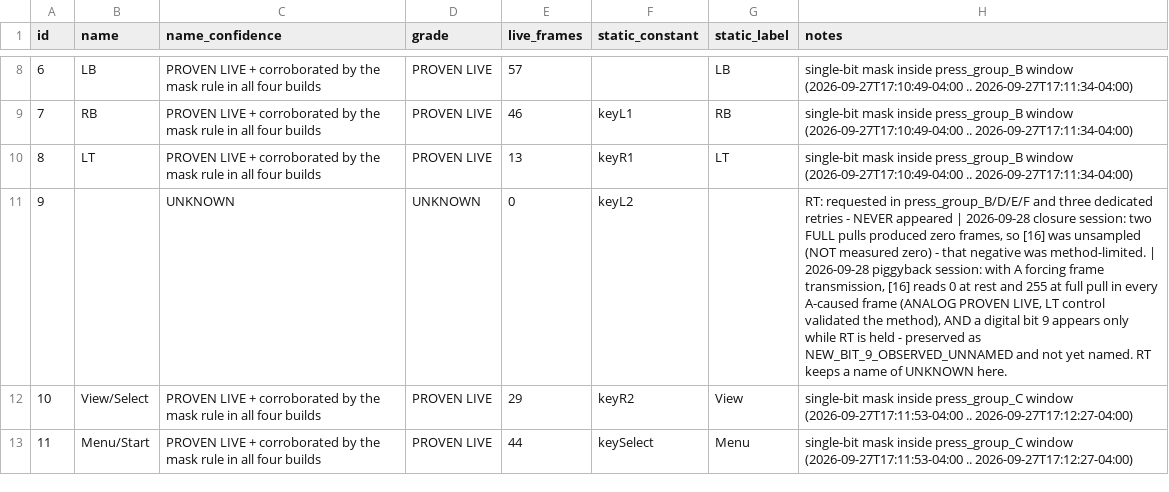
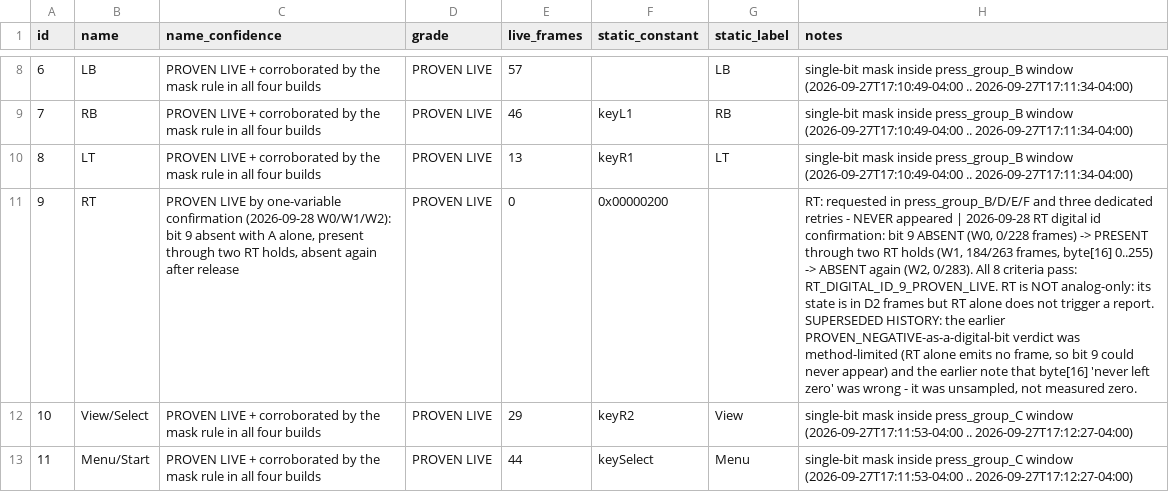
Before and after one commit to feshinkof-boop/armorx-toolkit, a CSV file: results/final/key-map-confidence.csv, drawn as a sheet; only a part is shown, gaps mark what is left out; the diff names each change by its address in the sheet, - before the commit and + after, or states it on an @@ line.

Commit message:
research: prove RT digital id 9
One-variable confirmation, one connection, one D2 session
(results/experiments/rt-bit9-confirmation-20260928-063300/):
- W0 (A only): 228 valid frames, bit 9 in 0, byte[16]=0 throughout.
- W1 (RT fully held + A): 263 valid frames, bit 9 in 184, two holds, byte[16] ramping 0..255;
  79 idle frames with bit 9 clear -> the bit clears on release.
- W2 (A only again): 283 valid frames, bit 9 in 0, byte[16]=0.
Temporal ABSENT -> PRESENT-WITH-RT -> ABSENT; all 8 criteria pass -> RT_DIGITAL_ID_9_PROVEN_LIVE.
KEY-U-003 RESOLVED. Canonical RT: digital id 9, mask 0x00000200, analog byte [16], range 0..255.
RT is NOT analog-only: its state is in D2 frames, but RT alone does not trigger a report.
Key map complete: 27/27 physical controls proven live.
- Superseded negatives kept as dated history (the earlier PROVEN_NEGATIVE was method-limited).
- HCI: one capture for the whole run, coverage verified per window by file growth; 780 notifications
  = 777 harness records + 2 liveness replies + D2-OFF echo; 6 writes on 0x0075, CCCD 0x0078.
- Attempt 1 was VOID and is preserved under attempt-1-link-lost/: restarting btmon mid-connection
  takes the HCI user channel and kills the BLE link, so W1/W2 captured nothing. Fixed with a single
  external capture, per-window buckets, and an active 0B liveness probe between windows.
- a505d2007c last write; no D7/D8; read-only D6 bdef9c61... CONFIG_BASELINE_MATCH.
- 259 tests / 12 subtests / 0 failed (+14).

```diff
--- a/results/final/key-map-confidence.csv
+++ b/results/final/key-map-confidence.csv
-B11 (name): (empty)
+B11 (name): RT
-C11 (name_confidence): UNKNOWN
+C11 (name_confidence): PROVEN LIVE by one-variable confirmation (2026-09-28 W0/W1/W2): bit 9 absent with A alone, present through two RT holds, absent again after release
-D11 (grade): UNKNOWN
+D11 (grade): PROVEN LIVE
-F11 (static_constant): keyL2
+F11 (static_constant): 0x00000200
-H11 (notes): …| 2026-09-28 closure session: two FULL pulls produced zero frames, so [16] was unsampled (NOT measured zero) - that negative was method-limited. | 2026-09-28 piggyback session: with A forcing frame transmission, [16] reads 0 at rest and 255 at full pull in every A-caused frame (ANALOG PROVEN LIVE, LT control validated the method), AND a digital bit 9 appears only while RT is held - preserved as NEW_BIT_9_OBSERVED_UNNAMED and not yet named. RT keeps a name of UNKNOWN here.
+H11 (notes): …| 2026-09-28 RT digital id confirmation: bit 9 ABSENT (W0, 0/228 frames) -> PRESENT through two RT holds (W1, 184/263 frames, byte[16] 0..255) -> ABSENT again (W2, 0/283). All 8 criteria pass: RT_DIGITAL_ID_9_PROVEN_LIVE. RT is NOT analog-only: its state is in D2 frames but RT alone does not trigger a report. SUPERSEDED HISTORY: the earlier PROVEN_NEGATIVE-as-a-digital-bit verdict was method-limited (RT alone emits no frame, so bit 9 could never appear) and the earlier note that byte[16] 'never left zero' was wrong - it was unsampled, not measured zero.
```
Also changed, not shown: 42 other files.
